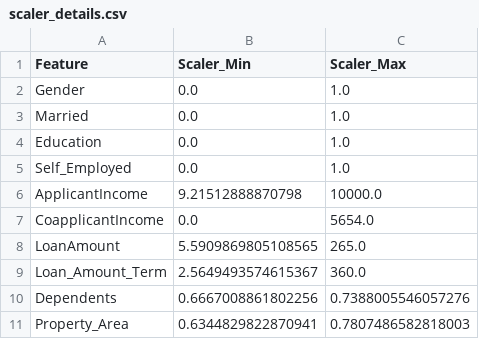
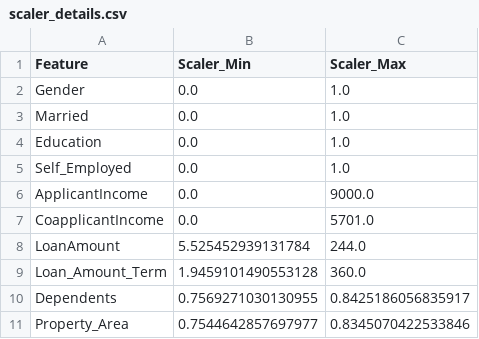
Before and after one commit to bhagyalaxmiai/loan-prediction, a CSV file: source/ml/scaler_details.csv, drawn as a sheet.

```diff
--- a/source/ml/scaler_details.csv
+++ b/source/ml/scaler_details.csv
@@ -5,7 +5,7 @@ Education,0.0,1.0
 Self_Employed,0.0,1.0
-ApplicantIncome,9.21512888870798,10000.0
-CoapplicantIncome,0.0,5654.0
-LoanAmount,5.5909869805108565,265.0
-Loan_Amount_Term,2.5649493574615367,360.0
-Dependents,0.6667008861802256,0.7388005546057276
-Property_Area,0.6344829822870941,0.7807486582818003
+ApplicantIncome,0.0,9000.0
+CoapplicantIncome,0.0,5701.0
+LoanAmount,5.525452939131784,244.0
+Loan_Amount_Term,1.9459101490553128,360.0
+Dependents,0.7569271030130955,0.8425186056835917
+Property_Area,0.7544642857697977,0.8345070422533846
```
Also changed, not shown: source/ml/imputation_values.csv, 19 other files.
